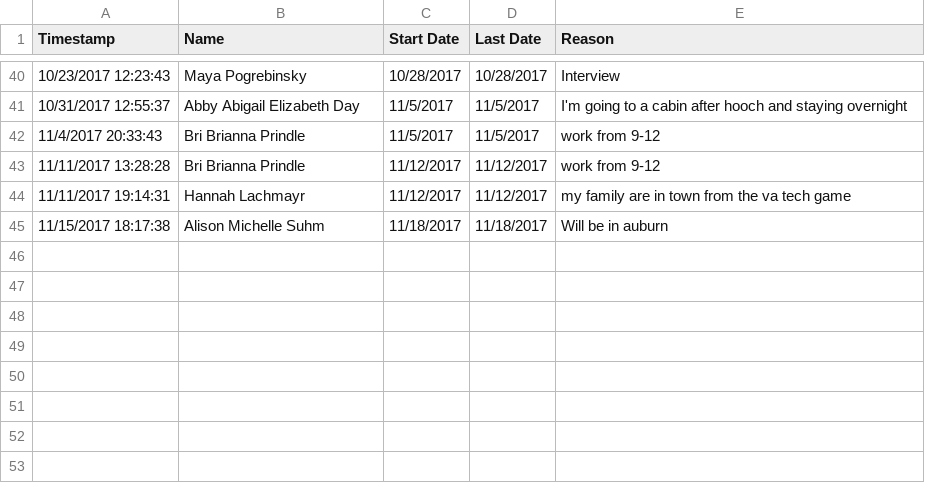
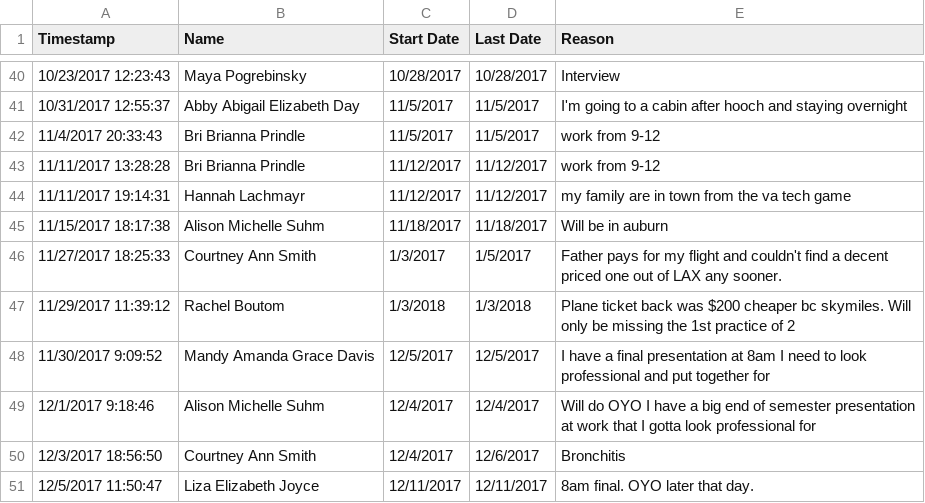
Before and after one commit to roddtalebi/roddtalebi.github.io, a CSV file: data/Absence.csv, drawn as a sheet; only a part is shown, gaps mark what is left out.

```diff
--- a/data/Absence.csv
+++ b/data/Absence.csv
@@ -45 +45,7 @@ Timestamp,Name,Start Date,Last Date,Reason
 11/15/2017 18:17:38,Alison Michelle Suhm,11/18/2017,11/18/2017,Will be in auburn
+11/27/2017 18:25:33,Courtney Ann Smith,1/3/2017,1/5/2017,Father pays for my flight and couldn't find a decent priced one out of LAX any sooner.
+11/29/2017 11:39:12,Rachel Boutom,1/3/2018,1/3/2018,Plane ticket back was $200 cheaper bc skymiles. Will only be missing the 1st practice of 2
+11/30/2017 9:09:52,Mandy Amanda Grace Davis,12/5/2017,12/5/2017,I have a final presentation at 8am I need to look professional and put together for
+12/1/2017 9:18:46,Alison Michelle Suhm,12/4/2017,12/4/2017,Will do OYO I have a big end of semester presentation at work that I gotta look professional for
+12/3/2017 18:56:50,Courtney Ann Smith,12/4/2017,12/6/2017,Bronchitis
+12/5/2017 11:50:47,Liza Elizabeth Joyce,12/11/2017,12/11/2017,8am final. OYO later that day.
```
Also changed, not shown: data/Injury_Report.csv.
